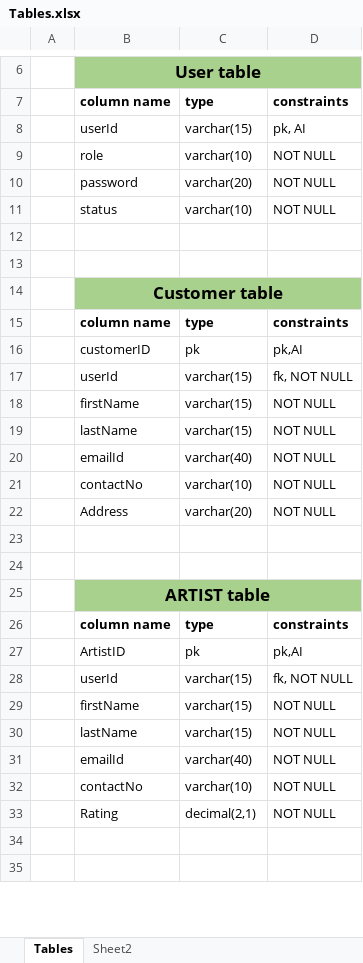
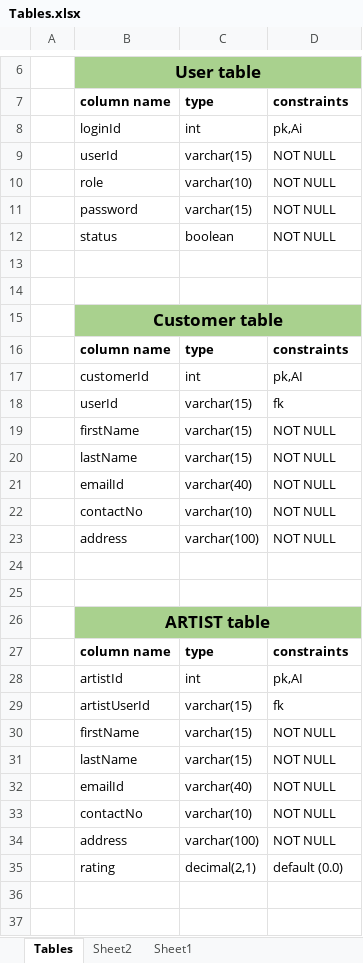
Before and after one commit to OmkarGanjave/OnlineArtGallery, an Excel workbook: Tables.xlsx, sheet Tables, drawn as a sheet; only a part is shown, gaps mark what is left out; values as stored, in another font and other column widths than the file's, no borders; removed rows and columns are numbered as before the commit, all else as after; the diff covers the shown part only; the diff names each change by its address in the sheet, - before the commit and + after, or states it on an @@ line.

```diff
--- a/Tables.xlsx (sheet Tables)
+++ b/Tables.xlsx (sheet Tables)
+sheet tab: Sheet1
+row 8:  | loginId | int | pk,Ai
-D9: pk, AI
+D9: NOT NULL
-C11: varchar(20)
+C11: varchar(15)
-C12: varchar(10)
+C12: boolean
-B17: customerID
+B17: customerId
-C17: pk
+C17: int
-D18: fk, NOT NULL
+D18: fk
-B23: Address
+B23: address
-C23: varchar(20)
+C23: varchar(100)
-row 27:  | ArtistID | pk | pk,AI
-row 28:  | userId | varchar(15) | fk, NOT NULL
+row 28:  | artistId | int | pk,AI
+row 29:  | artistUserId | varchar(15) | fk
-row 33:  | Rating | decimal(2,1) | NOT NULL
+row 34:  | address | varchar(100) | NOT NULL
+row 35:  | rating | decimal(2,1) | default (0.0)
```
Also changed, not shown: 2 added rows, 1 removed row and 8 edited cells elsewhere in this sheet, sheet Sheet2.
